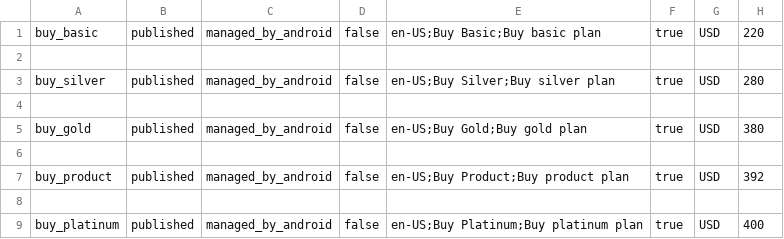
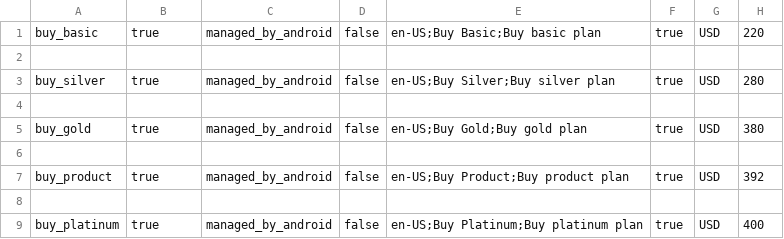
Before and after one commit to metacrescent/samplecsv, a CSV file: sample.csv, drawn as a sheet.

Commit message:
Update sample.csv

```diff
--- a/sample.csv
+++ b/sample.csv
@@ -1,9 +1,9 @@
-buy_basic,published,managed_by_android,false,en-US;Buy Basic;Buy basic plan,true,USD,220
+buy_basic,true,managed_by_android,false,en-US;Buy Basic;Buy basic plan,true,USD,220
 
-buy_silver,published,managed_by_android,false,en-US;Buy Silver;Buy silver plan,true,USD,280
+buy_silver,true,managed_by_android,false,en-US;Buy Silver;Buy silver plan,true,USD,280
 
-buy_gold,published,managed_by_android,false,en-US;Buy Gold;Buy gold plan,true,USD,380
+buy_gold,true,managed_by_android,false,en-US;Buy Gold;Buy gold plan,true,USD,380
 
-buy_product,published,managed_by_android,false,en-US;Buy Product;Buy product plan,true,USD,392
+buy_product,true,managed_by_android,false,en-US;Buy Product;Buy product plan,true,USD,392
 
-buy_platinum,published,managed_by_android,false,en-US;Buy Platinum;Buy platinum plan,true,USD,400
+buy_platinum,true,managed_by_android,false,en-US;Buy Platinum;Buy platinum plan,true,USD,400
```
